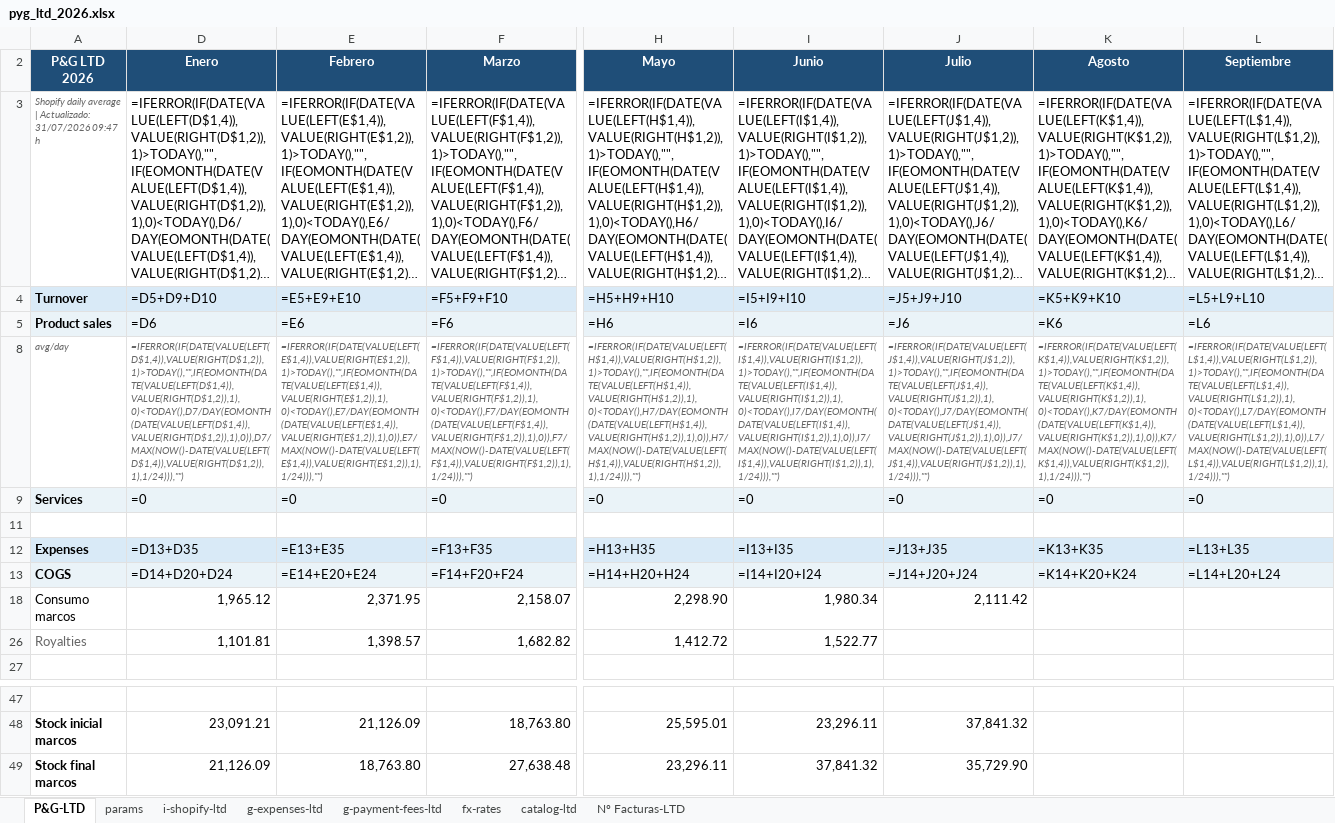
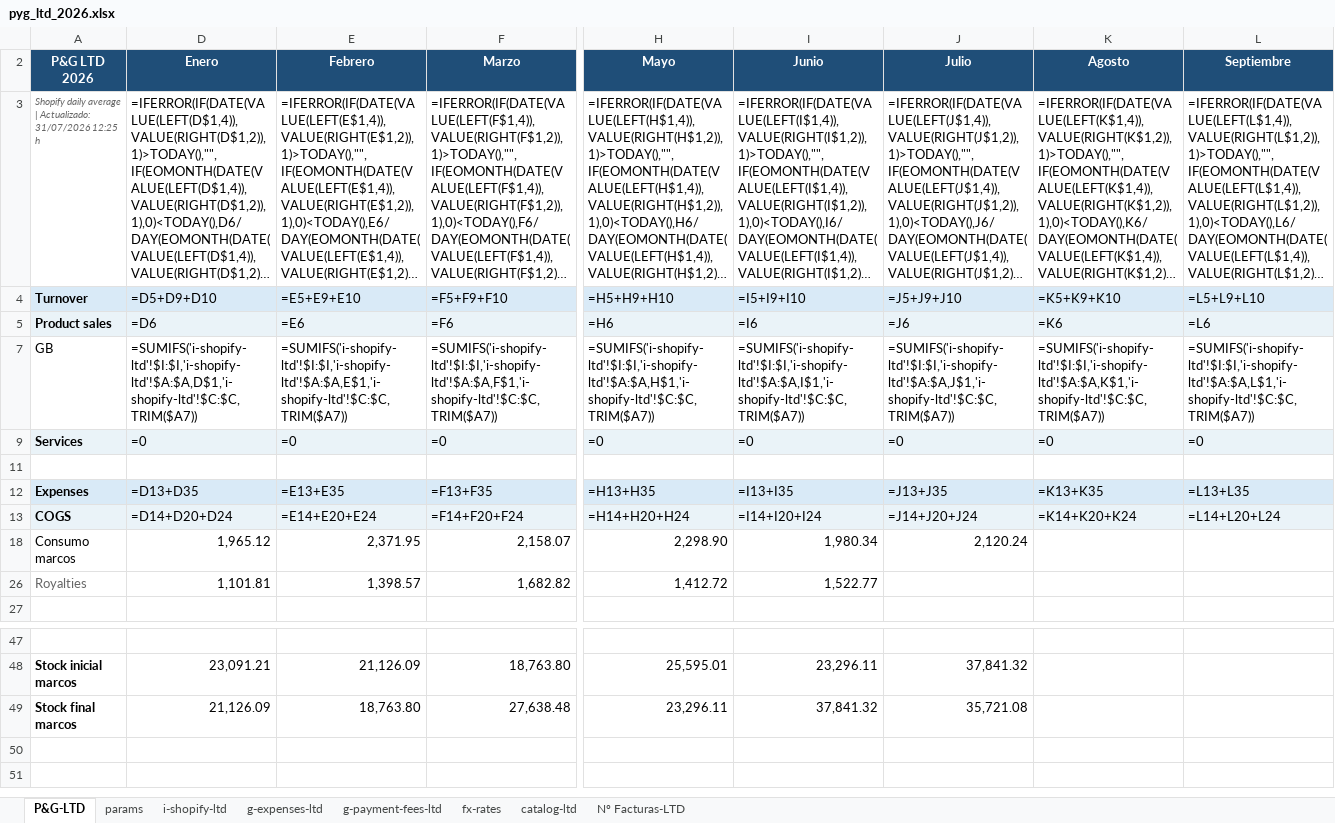
Before and after one commit to devartesta/lector_facturas, an Excel workbook: output/spreadsheet/pyg_ltd_2026.xlsx, sheet P&G-LTD, drawn as a sheet; only a part is shown, gaps mark what is left out; long unchanged cells end in …; values as stored, in another font and other column widths than the file's, no borders; formulas without a stored value are shown as written; removed rows and columns are numbered as before the commit, all else as after; rows hold the shown columns only; the diff names each change by its address in the sheet, - before the commit and + after, or states it on an @@ line.

```diff
--- a/output/spreadsheet/pyg_ltd_2026.xlsx (sheet P&G-LTD)
+++ b/output/spreadsheet/pyg_ltd_2026.xlsx (sheet P&G-LTD)
-A3 (P&G LTD 2026): …Actualizado: 31/07/2026 09:47 h
+A3 (P&G LTD 2026): …Actualizado: 31/07/2026 12:25 h
@@ row 8 hidden: avg/day | =IFERROR(IF(DATE(VALUE(LEFT(D$1,4)),VALUE(RIGHT(D$1,2)),1)>TODAY(),"",IF(EOMONTH(DATE(VALUE(LEFT(D$1,4)),VALUE(RIGHT(D$1,2)),1),0)<TODAY(),D7/DAY(EOMONTH(DATE(VALUE(LEFT(D$1,4)),VALUE(RIGHT(D$1,2)),1),0)),D7/MAX(NOW()-DATE(VALUE(LEFT(D$1,4)),VALUE(RIGHT(D$1,2)),1),1/24))),"") | =IFERROR(IF(DATE(VALUE(LEFT(E$1,4)),VALUE(RIGHT(E$1,2)),1)>TODAY(),"",IF(EOMONTH(DATE(VALUE(LEFT(E$1,4)),VALUE(RIGHT(E$1,2)),1),0)<TODAY(),E7/DAY(EOMONTH(DATE(VALUE(LEFT(E$1,4)),VALUE(RIGHT(E$1,2)),1),0)),E7/MAX(NOW()-DATE(VALUE(LEFT(E$1,4)),VALUE(RIGHT(E$1,2)),1),1/24))),"") | =IFERROR(IF(DATE(VALUE(LEFT(F$1,4)),VALUE(RIGHT(F$1,2)),1)>TODAY(),"",IF(EOMONTH(DATE(VALUE(LEFT(F$1,4)),VALUE(RIGHT(F$1,2)),1),0)<TODAY(),F7/DAY(EOMONTH(DATE(VALUE(LEFT(F$1,4)),VALUE(RIGHT(F$1,2)),1),0)),F7/MAX(NOW()-DATE(VALUE(LEFT(F$1,4)),VALUE(RIGHT(F$1,2)),1),1/24))),"") | =IFERROR(IF(DATE(VALUE(LEFT(H$1,4)),VALUE(RIGHT(H$1,2)),1)>TODAY(),"",IF(EOMONTH(DATE(VALUE(LEFT(H$1,4)),VALUE(RIGHT(H$1,2)),1),0)<TODAY(),H7/DAY(EOMONTH(DATE(VALUE(LEFT(H$1,4)),VALUE(RIGHT(H$1,2)),1),0)),H7/MAX(NOW()-DATE(VALUE(LEFT(H$1,4)),VALUE(RIGHT(H$1,2)),1),1/24))),"") | =IFERROR(IF(DATE(VALUE(LEFT(I$1,4)),VALUE(RIGHT(I$1,2)),1)>TODAY(),"",IF(EOMONTH(DATE(VALUE(LEFT(I$1,4)),VALUE(RIGHT(I$1,2)),1),0)<TODAY(),I7/DAY(EOMONTH(DATE(VALUE(LEFT(I$1,4)),VALUE(RIGHT(I$1,2)),1),0)),I7/MAX(NOW()-DATE(VALUE(LEFT(I$1,4)),VALUE(RIGHT(I$1,2)),1),1/24))),"") | =IFERROR(IF(DATE(VALUE(LEFT(J$1,4)),VALUE(RIGHT(J$1,2)),1)>TODAY(),"",IF(EOMONTH(DATE(VALUE(LEFT(J$1,4)),VALUE(RIGHT(J$1,2)),1),0)<TODAY(),J7/DAY(EOMONTH(DATE(VALUE(LEFT(J$1,4)),VALUE(RIGHT(J$1,2)),1),0)),J7/MAX(NOW()-DATE(VALUE(LEFT(J$1,4)),VALUE(RIGHT(J$1,2)),1),1/24))),"") | =IFERROR(IF(DATE(VALUE(LEFT(K$1,4)),VALUE(RIGHT(K$1,2)),1)>TODAY(),"",IF(EOMONTH(DATE(VALUE(LEFT(K$1,4)),VALUE(RIGHT(K$1,2)),1),0)<TODAY(),K7/DAY(EOMONTH(DATE(VALUE(LEFT(K$1,4)),VALUE(RIGHT(K$1,2)),1),0)),K7/MAX(NOW()-DATE(VALUE(LEFT(K$1,4)),VALUE(RIGHT(K$1,2)),1),1/24))),"") | =IFERROR(IF(DATE(VALUE(LEFT(L$1,4)),VALUE(RIGHT(L$1,2)),1)>TODAY(),"",IF(EOMONTH(DATE(VALUE(LEFT(L$1,4)),VALUE(RIGHT(L$1,2)),1),0)<TODAY(),L7/DAY(EOMONTH(DATE(VALUE(LEFT(L$1,4)),VALUE(RIGHT(L$1,2)),1),0)),L7/MAX(NOW()-DATE(VALUE(LEFT(L$1,4)),VALUE(RIGHT(L$1,2)),1),1/24))),"") @@
@@ row 7 unhidden: GB | =SUMIFS('i-shopify-ltd'!$I:$I,'i-shopify-ltd'!$A:$A,D$1,'i-shopify-ltd'!$C:$C,TRIM($A7)) | =SUMIFS('i-shopify-ltd'!$I:$I,'i-shopify-ltd'!$A:$A,E$1,'i-shopify-ltd'!$C:$C,TRIM($A7)) | =SUMIFS('i-shopify-ltd'!$I:$I,'i-shopify-ltd'!$A:$A,F$1,'i-shopify-ltd'!$C:$C,TRIM($A7)) | =SUMIFS('i-shopify-ltd'!$I:$I,'i-shopify-ltd'!$A:$A,H$1,'i-shopify-ltd'!$C:$C,TRIM($A7)) | =SUMIFS('i-shopify-ltd'!$I:$I,'i-shopify-ltd'!$A:$A,I$1,'i-shopify-ltd'!$C:$C,TRIM($A7)) | =SUMIFS('i-shopify-ltd'!$I:$I,'i-shopify-ltd'!$A:$A,J$1,'i-shopify-ltd'!$C:$C,TRIM($A7)) | =SUMIFS('i-shopify-ltd'!$I:$I,'i-shopify-ltd'!$A:$A,K$1,'i-shopify-ltd'!$C:$C,TRIM($A7)) | =SUMIFS('i-shopify-ltd'!$I:$I,'i-shopify-ltd'!$A:$A,L$1,'i-shopify-ltd'!$C:$C,TRIM($A7)) @@
-J18 (Julio): 2,111.42
+J18 (Julio): 2,120.24
-J49 (Julio): 35,729.90
+J49 (Julio): 35,721.08
```
Also changed, not shown: sheet i-shopify-ltd, sheet params, output/spreadsheet/pyg_inc_2026.xlsx, output/spreadsheet/pyg_sl_2026.xlsx, 3 other files.
